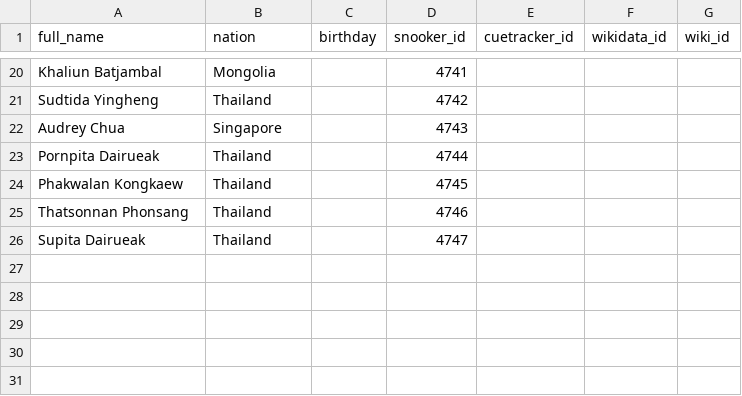
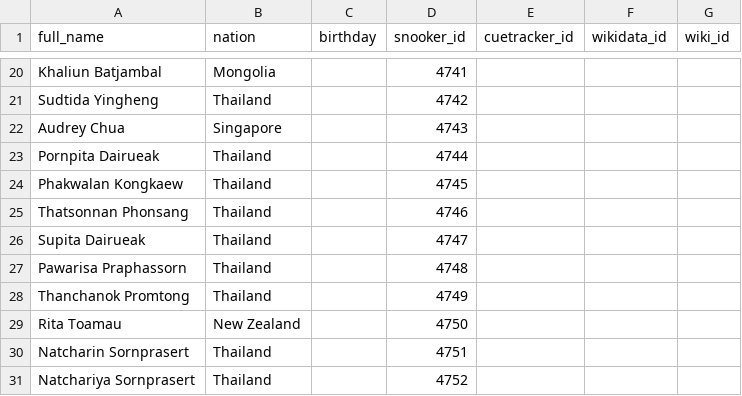
Before and after one commit to dreamerminsk/wiki-langs, a CSV file: players/4799.ids.csv, drawn as a sheet; only a part is shown, gaps mark what is left out.

Commit message:
Update CSV tables

```diff
--- a/players/4799.ids.csv
+++ b/players/4799.ids.csv
@@ -26 +26,6 @@ Thatsonnan Phonsang,Thailand,,4746,,,
 Supita Dairueak,Thailand,,4747,,,
+Pawarisa Praphassorn,Thailand,,4748,,,
+Thanchanok Promtong,Thailand,,4749,,,
+Rita Toamau,New Zealand,,4750,,,
+Natcharin Sornprasert,Thailand,,4751,,,
+Natchariya Sornprasert,Thailand,,4752,,,
```
Also changed, not shown: players/1960.births.csv, players/aaaa.ids.csv, 4 other files.
